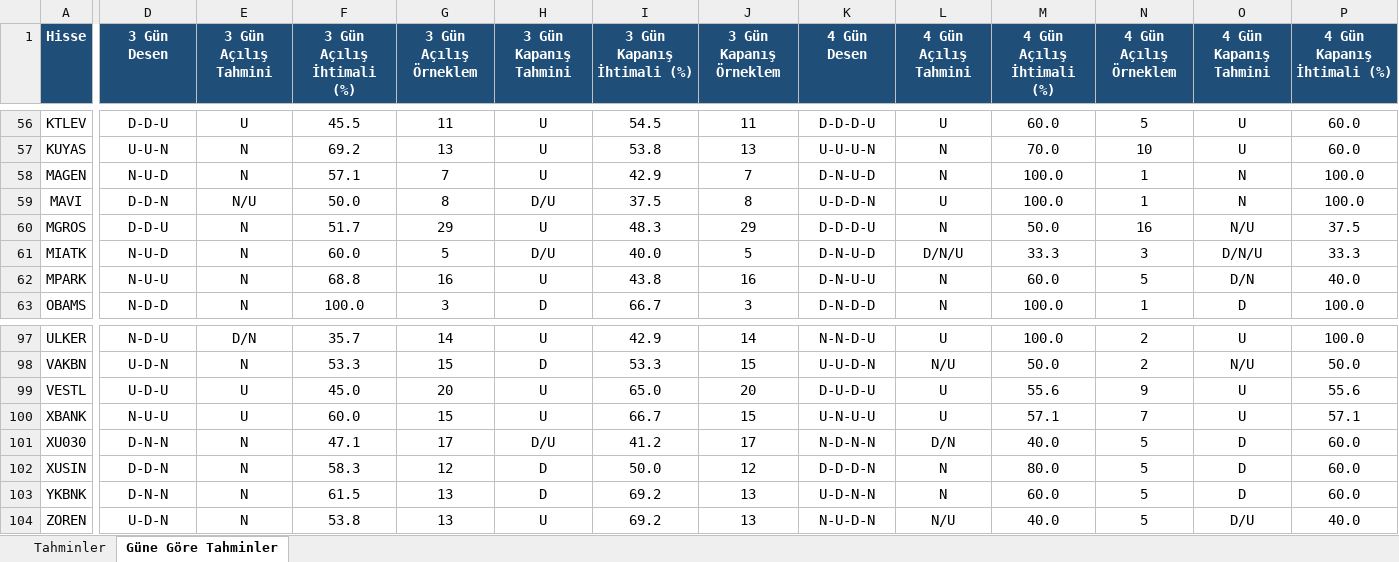
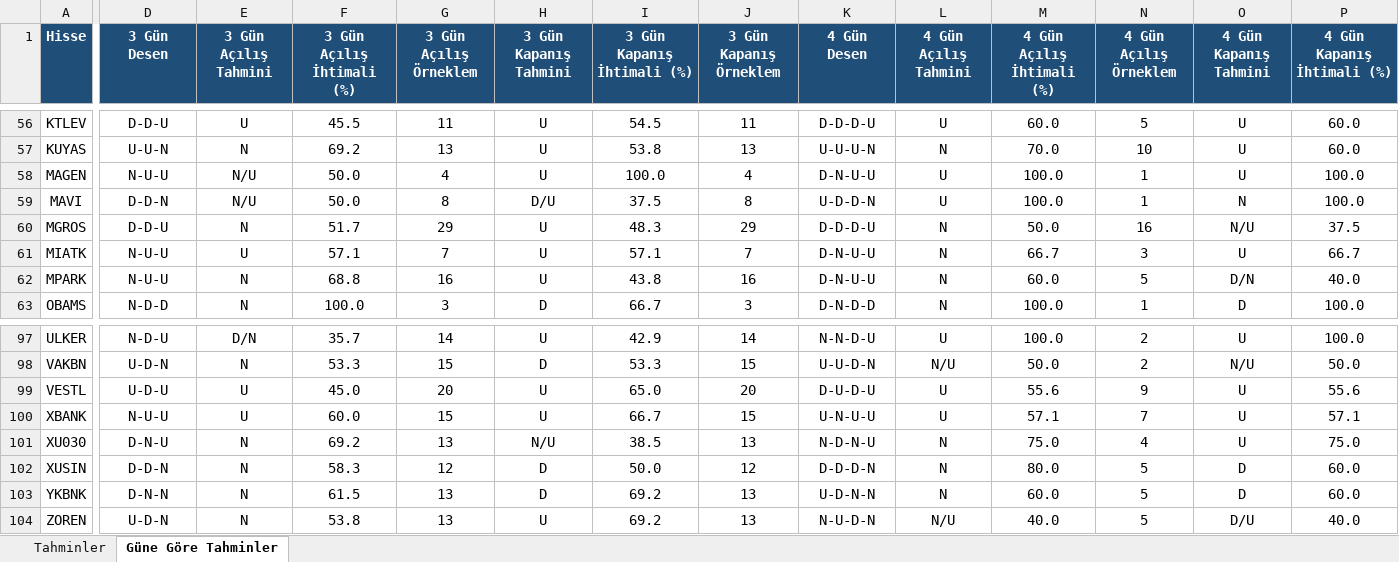
Before and after one commit to serkanche/portfoy, an Excel workbook: BIS_tr.xlsx, sheet Güne Göre Tahminler, drawn as a sheet; only a part is shown, gaps mark what is left out; values as stored, in another font and other column widths than the file's, no borders; conditional formats not drawn; the diff covers the shown part only; the diff names each change by its address in the sheet, - before the commit and + after, or states it on an @@ line.

Commit message:
Güncelle: BIS_tr.xlsx

```diff
--- a/BIS_tr.xlsx (sheet Güne Göre Tahminler)
+++ b/BIS_tr.xlsx (sheet Güne Göre Tahminler)
-D58 (3 Gün Desen): N-U-D
+D58 (3 Gün Desen): N-U-U
-E58 (3 Gün Açılış Tahmini): N
+E58 (3 Gün Açılış Tahmini): N/U
-F58 (3 Gün Açılış İhtimali (%)): 57.1
+F58 (3 Gün Açılış İhtimali (%)): 50.0
-G58 (3 Gün Açılış Örneklem): 7
+G58 (3 Gün Açılış Örneklem): 4
-I58 (3 Gün Kapanış İhtimali (%)): 42.9
+I58 (3 Gün Kapanış İhtimali (%)): 100.0
-J58 (3 Gün Kapanış Örneklem): 7
+J58 (3 Gün Kapanış Örneklem): 4
-K58 (4 Gün Desen): D-N-U-D
+K58 (4 Gün Desen): D-N-U-U
-L58 (4 Gün Açılış Tahmini): N
+L58 (4 Gün Açılış Tahmini): U
-O58 (4 Gün Kapanış Tahmini): N
+O58 (4 Gün Kapanış Tahmini): U
-D61 (3 Gün Desen): N-U-D
+D61 (3 Gün Desen): N-U-U
-E61 (3 Gün Açılış Tahmini): N
+E61 (3 Gün Açılış Tahmini): U
-F61 (3 Gün Açılış İhtimali (%)): 60.0
+F61 (3 Gün Açılış İhtimali (%)): 57.1
-G61 (3 Gün Açılış Örneklem): 5
+G61 (3 Gün Açılış Örneklem): 7
-H61 (3 Gün Kapanış Tahmini): D/U
+H61 (3 Gün Kapanış Tahmini): U
-I61 (3 Gün Kapanış İhtimali (%)): 40.0
+I61 (3 Gün Kapanış İhtimali (%)): 57.1
-J61 (3 Gün Kapanış Örneklem): 5
+J61 (3 Gün Kapanış Örneklem): 7
-K61 (4 Gün Desen): D-N-U-D
+K61 (4 Gün Desen): D-N-U-U
-L61 (4 Gün Açılış Tahmini): D/N/U
+L61 (4 Gün Açılış Tahmini): N
-M61 (4 Gün Açılış İhtimali (%)): 33.3
+M61 (4 Gün Açılış İhtimali (%)): 66.7
-O61 (4 Gün Kapanış Tahmini): D/N/U
+O61 (4 Gün Kapanış Tahmini): U
-P61 (4 Gün Kapanış İhtimali (%)): 33.3
+P61 (4 Gün Kapanış İhtimali (%)): 66.7
-D101 (3 Gün Desen): D-N-N
+D101 (3 Gün Desen): D-N-U
-F101 (3 Gün Açılış İhtimali (%)): 47.1
+F101 (3 Gün Açılış İhtimali (%)): 69.2
-G101 (3 Gün Açılış Örneklem): 17
+G101 (3 Gün Açılış Örneklem): 13
-H101 (3 Gün Kapanış Tahmini): D/U
+H101 (3 Gün Kapanış Tahmini): N/U
-I101 (3 Gün Kapanış İhtimali (%)): 41.2
+I101 (3 Gün Kapanış İhtimali (%)): 38.5
-J101 (3 Gün Kapanış Örneklem): 17
+J101 (3 Gün Kapanış Örneklem): 13
-K101 (4 Gün Desen): N-D-N-N
+K101 (4 Gün Desen): N-D-N-U
-L101 (4 Gün Açılış Tahmini): D/N
+L101 (4 Gün Açılış Tahmini): N
-M101 (4 Gün Açılış İhtimali (%)): 40.0
+M101 (4 Gün Açılış İhtimali (%)): 75.0
-N101 (4 Gün Açılış Örneklem): 5
+N101 (4 Gün Açılış Örneklem): 4
-O101 (4 Gün Kapanış Tahmini): D
+O101 (4 Gün Kapanış Tahmini): U
-P101 (4 Gün Kapanış İhtimali (%)): 60.0
+P101 (4 Gün Kapanış İhtimali (%)): 75.0
```
Also changed, not shown: 394 edited cells elsewhere in this sheet, sheet Tahminler.
